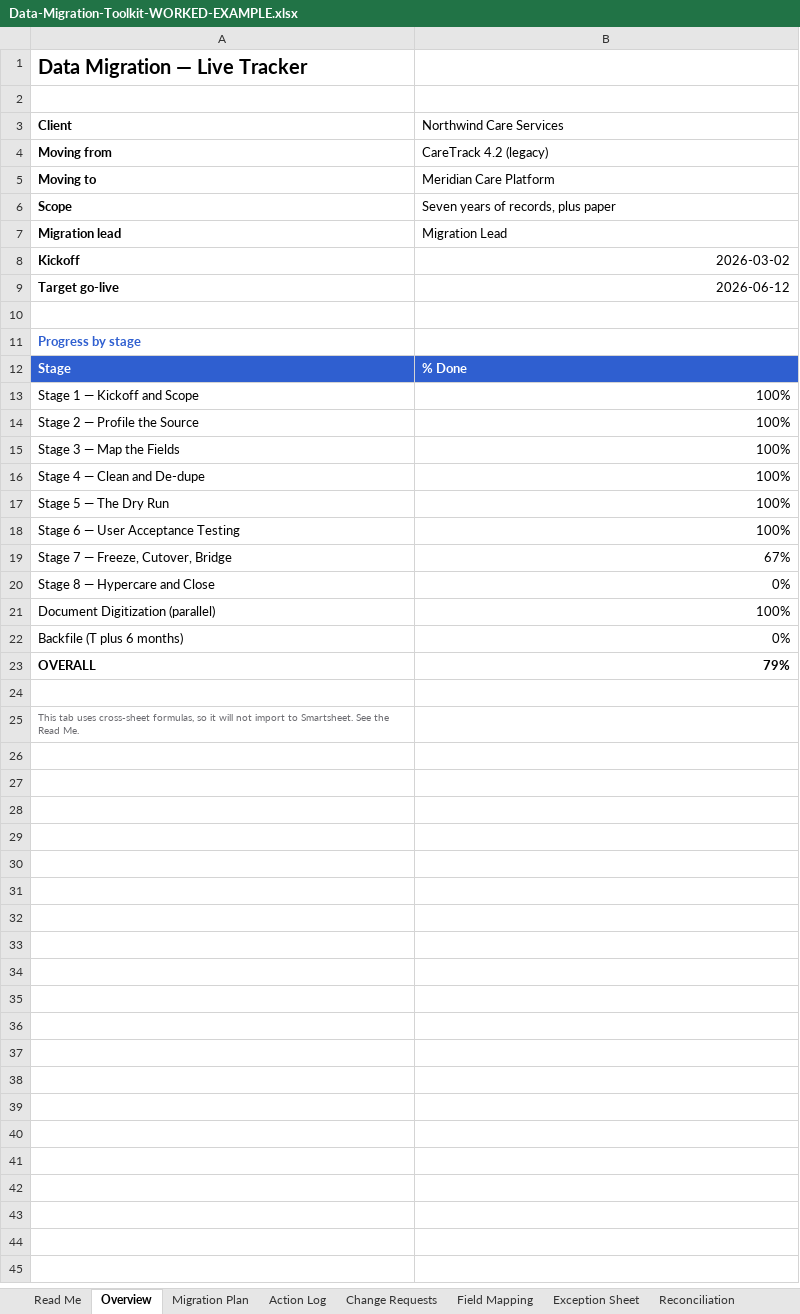
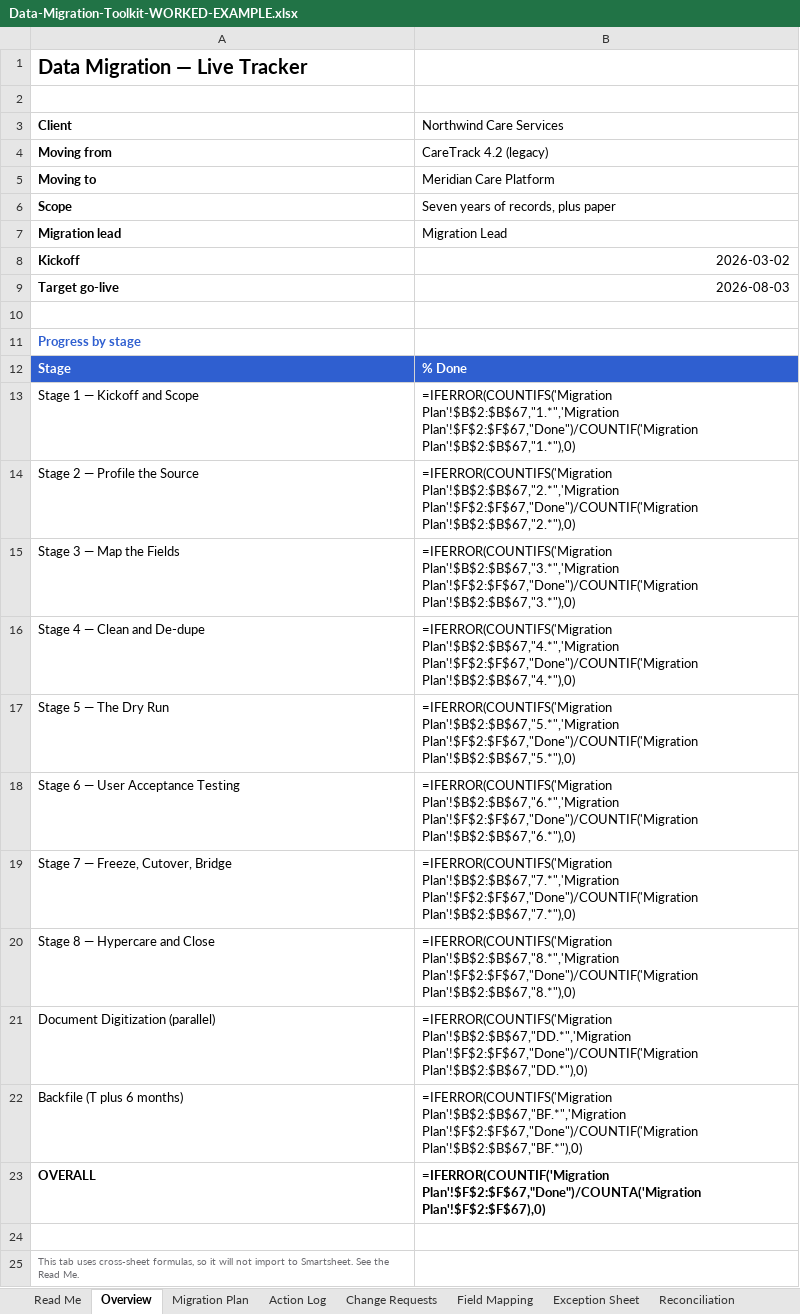
Before and after one commit to michaelnocito/analyst-prep-kit, an Excel workbook: guides/data-migration-stages/toolkit/Data-Migration-Toolkit-WORKED-EXAMPLE.xlsx, sheet Overview, drawn as a sheet; values as stored, in another font and other column widths than the file's, no borders; formulas without a stored value are shown as written; the diff names each change by its address in the sheet, - before the commit and + after, or states it on an @@ line.

Commit message:
One Migration, Start to Finish: the eight stages walked through on a single engagement

```diff
--- a/guides/data-migration-stages/toolkit/Data-Migration-Toolkit-WORKED-EXAMPLE.xlsx (sheet Overview)
+++ b/guides/data-migration-stages/toolkit/Data-Migration-Toolkit-WORKED-EXAMPLE.xlsx (sheet Overview)
-B9 (Northwind Care Services): 2026-06-12
+B9 (Northwind Care Services): 2026-08-03
-B13 (Northwind Care Services): 100%
+B13 (Northwind Care Services): =IFERROR(COUNTIFS('Migration Plan'!$B$2:$B$67,"1.*",'Migration Plan'!$F$2:$F$67,"Done")/COUNTIF('Migration Plan'!$B$2:$B$67,"1.*"),0)
-B14 (Northwind Care Services): 100%
+B14 (Northwind Care Services): =IFERROR(COUNTIFS('Migration Plan'!$B$2:$B$67,"2.*",'Migration Plan'!$F$2:$F$67,"Done")/COUNTIF('Migration Plan'!$B$2:$B$67,"2.*"),0)
-B15 (Northwind Care Services): 100%
+B15 (Northwind Care Services): =IFERROR(COUNTIFS('Migration Plan'!$B$2:$B$67,"3.*",'Migration Plan'!$F$2:$F$67,"Done")/COUNTIF('Migration Plan'!$B$2:$B$67,"3.*"),0)
-B16 (Northwind Care Services): 100%
+B16 (Northwind Care Services): =IFERROR(COUNTIFS('Migration Plan'!$B$2:$B$67,"4.*",'Migration Plan'!$F$2:$F$67,"Done")/COUNTIF('Migration Plan'!$B$2:$B$67,"4.*"),0)
-B17 (Northwind Care Services): 100%
+B17 (Northwind Care Services): =IFERROR(COUNTIFS('Migration Plan'!$B$2:$B$67,"5.*",'Migration Plan'!$F$2:$F$67,"Done")/COUNTIF('Migration Plan'!$B$2:$B$67,"5.*"),0)
-B18 (Northwind Care Services): 100%
+B18 (Northwind Care Services): =IFERROR(COUNTIFS('Migration Plan'!$B$2:$B$67,"6.*",'Migration Plan'!$F$2:$F$67,"Done")/COUNTIF('Migration Plan'!$B$2:$B$67,"6.*"),0)
-B19 (Northwind Care Services): 67%
+B19 (Northwind Care Services): =IFERROR(COUNTIFS('Migration Plan'!$B$2:$B$67,"7.*",'Migration Plan'!$F$2:$F$67,"Done")/COUNTIF('Migration Plan'!$B$2:$B$67,"7.*"),0)
-B20 (Northwind Care Services): 0%
+B20 (Northwind Care Services): =IFERROR(COUNTIFS('Migration Plan'!$B$2:$B$67,"8.*",'Migration Plan'!$F$2:$F$67,"Done")/COUNTIF('Migration Plan'!$B$2:$B$67,"8.*"),0)
-B21 (Northwind Care Services): 100%
+B21 (Northwind Care Services): =IFERROR(COUNTIFS('Migration Plan'!$B$2:$B$67,"DD.*",'Migration Plan'!$F$2:$F$67,"Done")/COUNTIF('Migration Plan'!$B$2:$B$67,"DD.*"),0)
-B22 (Northwind Care Services): 0%
+B22 (Northwind Care Services): =IFERROR(COUNTIFS('Migration Plan'!$B$2:$B$67,"BF.*",'Migration Plan'!$F$2:$F$67,"Done")/COUNTIF('Migration Plan'!$B$2:$B$67,"BF.*"),0)
-B23 (Northwind Care Services): 79%
+B23 (Northwind Care Services): =IFERROR(COUNTIF('Migration Plan'!$F$2:$F$67,"Done")/COUNTA('Migration Plan'!$F$2:$F$67),0)
```
Also changed, not shown: sheet Action Log, sheet Reconciliation, sheet Linkage Check, sheet Gate Sign-off, sheet Field Mapping, sheet Exception Sheet, 1 more sheet, guides/data-migration-stages/toolkit/Data-Migration-Toolkit-TEMPLATE.xlsx, guides/data-migration-stages/toolkit/Migration-Gate-Sign-off-Sheet.xlsx, 4 other files.
